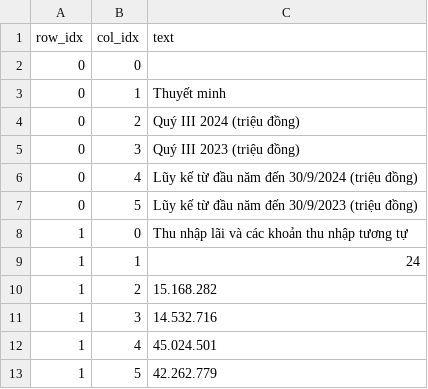
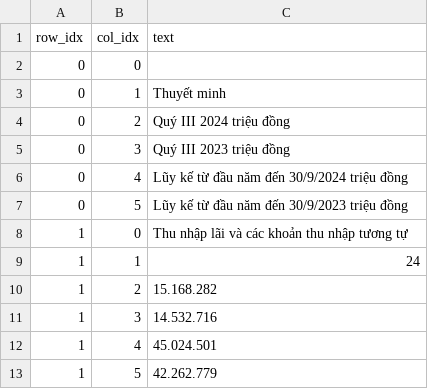
Before and after one commit to buinguyenkhai/stock-report-agent-20251, a CSV file: data/benchmark_v2/gt_csv/TCB_Q3_2024_p009/cells.csv, drawn as a sheet; only a part is shown.

```diff
--- a/data/benchmark_v2/gt_csv/TCB_Q3_2024_p009/cells.csv
+++ b/data/benchmark_v2/gt_csv/TCB_Q3_2024_p009/cells.csv
@@ -3,6 +3,6 @@ row_idx,col_idx,text
 0,1,Thuyết minh
-0,2,Quý III 2024 (triệu đồng)
-0,3,Quý III 2023 (triệu đồng)
-0,4,Lũy kế từ đầu năm đến 30/9/2024 (triệu đồng)
-0,5,Lũy kế từ đầu năm đến 30/9/2023 (triệu đồng)
+0,2,Quý III 2024 triệu đồng
+0,3,Quý III 2023 triệu đồng
+0,4,Lũy kế từ đầu năm đến 30/9/2024 triệu đồng
+0,5,Lũy kế từ đầu năm đến 30/9/2023 triệu đồng
 1,0,Thu nhập lãi và các khoản thu nhập tương tự
```
Also changed, not shown: data/benchmark_v2/gt_csv/MWG_Q2_2023_p007/cells.csv, data/benchmark_v2/gt_csv/MWG_Q2_2023_p008/cells.csv, 56 other files.
